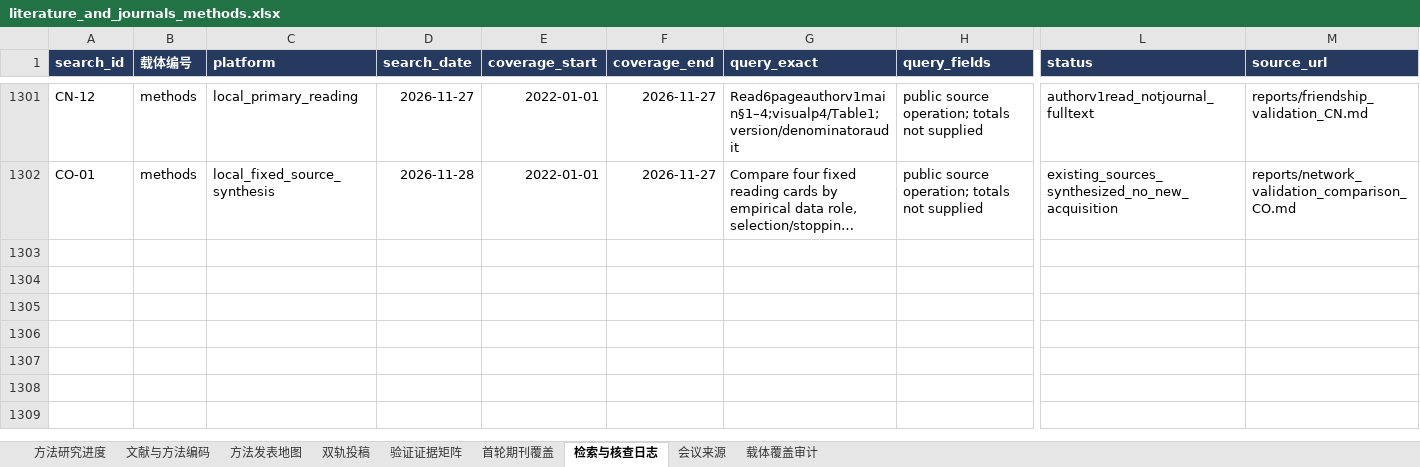
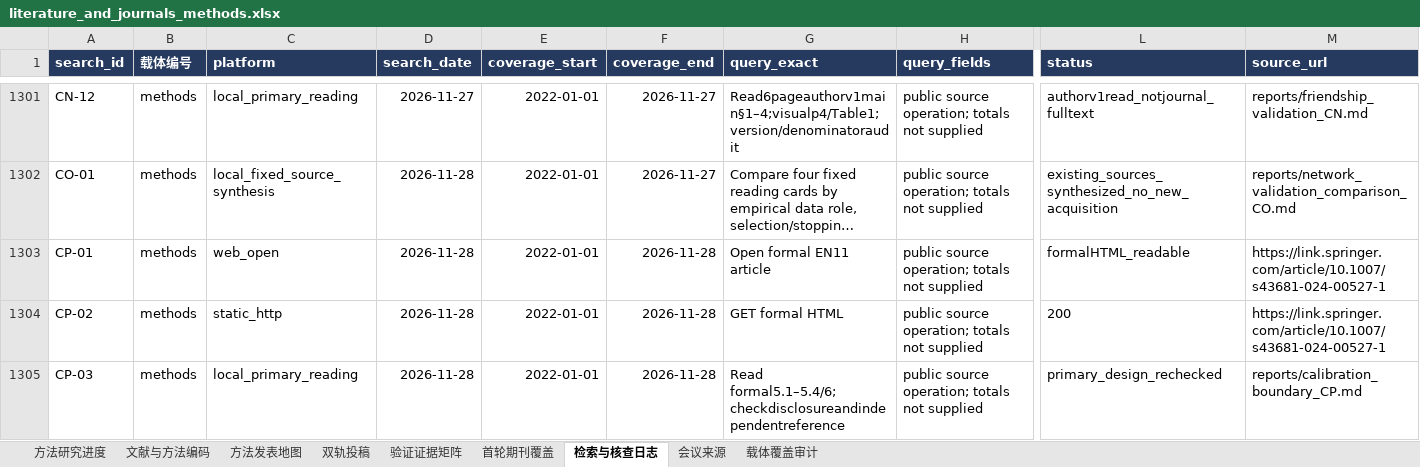
Before and after one commit to BNU-CCR/Agent-EX, an Excel workbook: literature-review/exports/literature_and_journals_methods.xlsx, sheet 检索与核查日志, drawn as a sheet; only a part is shown, gaps mark what is left out; long unchanged cells end in …; values as stored, in another font and other column widths than the file's, no borders; rows hold the shown columns only; the diff names each change by its address in the sheet, - before the commit and + after, or states it on an @@ line.

Commit message:
docs(literature): verify EN11 calibration and evaluation data boundary

```diff
--- a/literature-review/exports/literature_and_journals_methods.xlsx (sheet 检索与核查日志)
+++ b/literature-review/exports/literature_and_journals_methods.xlsx (sheet 检索与核查日志)
+row 1303: CP-01 | methods | web_open | 2026-11-28 | 2022-01-01 | 2026-11-28 | Open formal EN11 article | public source operation; totals not supplied | formalHTML_readable | https://link.springer.com/article/10.1007/s43681-024-00527-1
+row 1304: CP-02 | methods | static_http | 2026-11-28 | 2022-01-01 | 2026-11-28 | GET formal HTML | public source operation; totals not supplied | 200 | https://link.springer.com/article/10.1007/s43681-024-00527-1
+row 1305: CP-03 | methods | local_primary_reading | 2026-11-28 | 2022-01-01 | 2026-11-28 | Read formal5.1–5.4/6;checkdisclosureandindependentreference | public source operation; totals not supplied | primary_design_rechecked | reports/calibration_boundary_CP.md
```
Also changed, not shown: sheet 方法研究进度, 14 other files.
